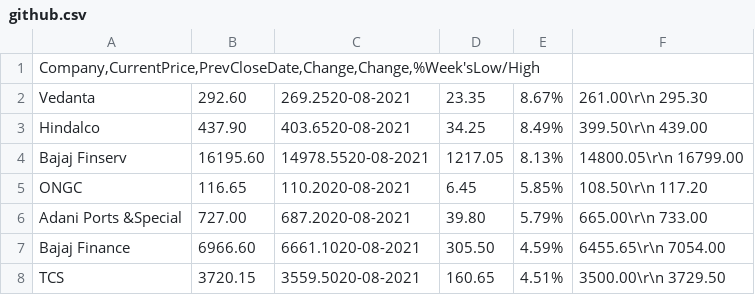
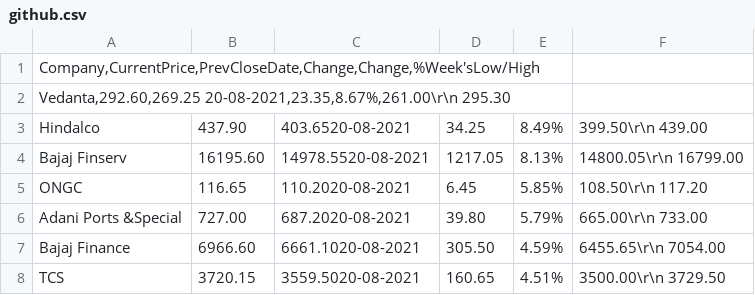
Before and after one commit to sandeepCRZ/DATA-SET-STOCK-GAINERS-, a CSV file: github.csv, drawn as a sheet; only a part is shown; removed rows and columns are numbered as before the commit, all else as after; the diff names each change by its address in the sheet, - before the commit and + after, or states it on an @@ line.

Commit message:
Update github.csv

```diff
--- a/github.csv
+++ b/github.csv
-row 2: Vedanta | 292.60 | 269.2520-08-2021 | 23.35 | 8.67% | 261.00\r\n 295.30
+row 2: Vedanta,292.60,269.25 20-08-2021,23.35,8.67%,261.00\r\n 295.30
```
